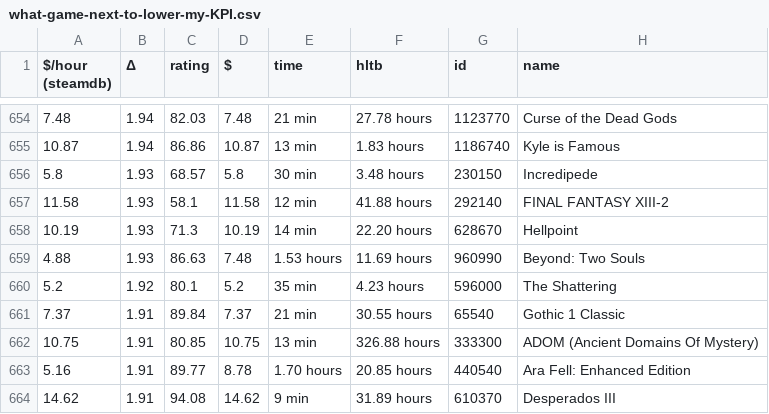
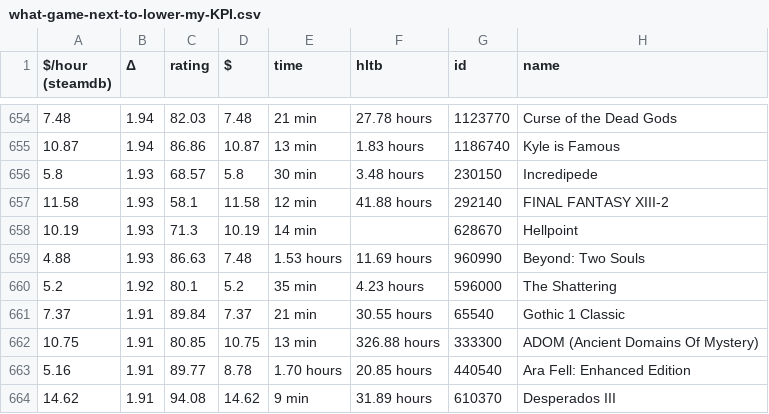
Before and after one commit to trentbuck/games, a CSV file: what-game-next-to-lower-my-KPI.csv, drawn as a sheet; only a part is shown, gaps mark what is left out.

```diff
--- a/what-game-next-to-lower-my-KPI.csv
+++ b/what-game-next-to-lower-my-KPI.csv
@@ -657,3 +657,3 @@
 11.58,1.93,58.1,11.58,"12 min","41.88 hours",292140,"FINAL FANTASY XIII-2"
-10.19,1.93,71.3,10.19,"14 min","22.20 hours",628670,Hellpoint
+10.19,1.93,71.3,10.19,"14 min",,628670,Hellpoint
 4.88,1.93,86.63,7.48,"1.53 hours","11.69 hours",960990,"Beyond: Two Souls"
```
Also changed, not shown: what-game-next-nonfree.csv, what-game-next.csv.
